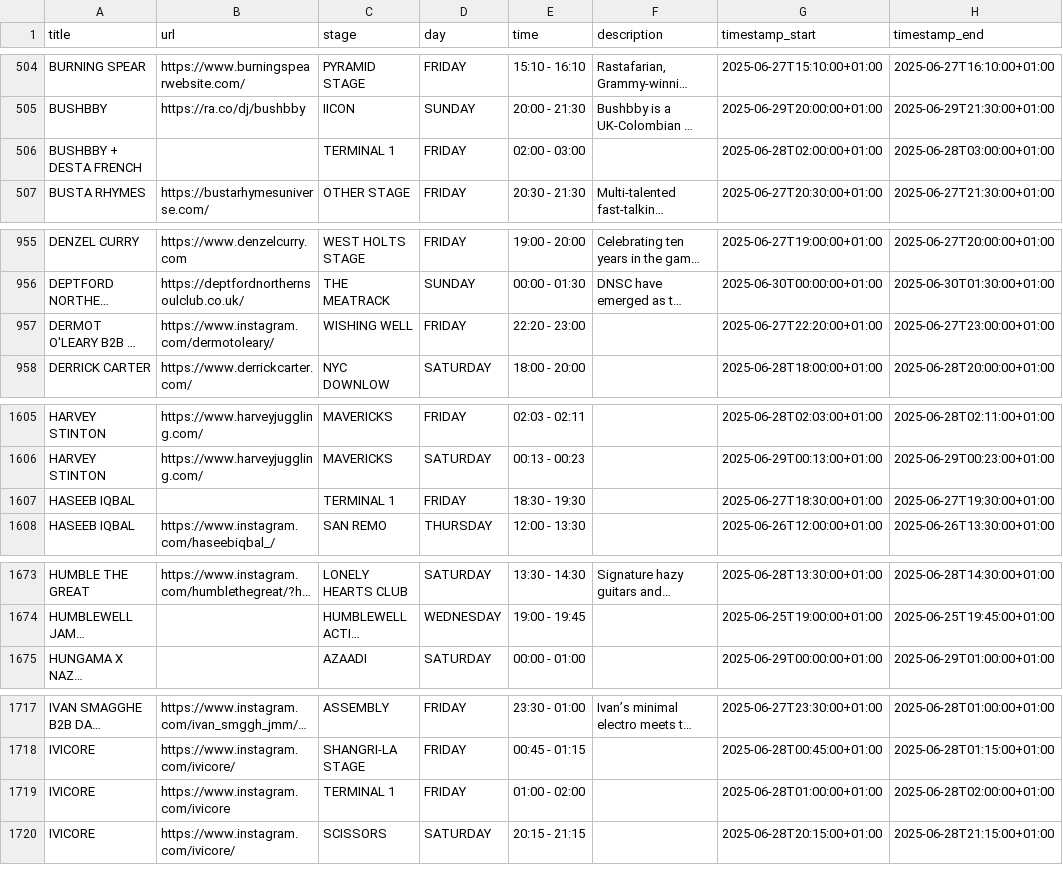
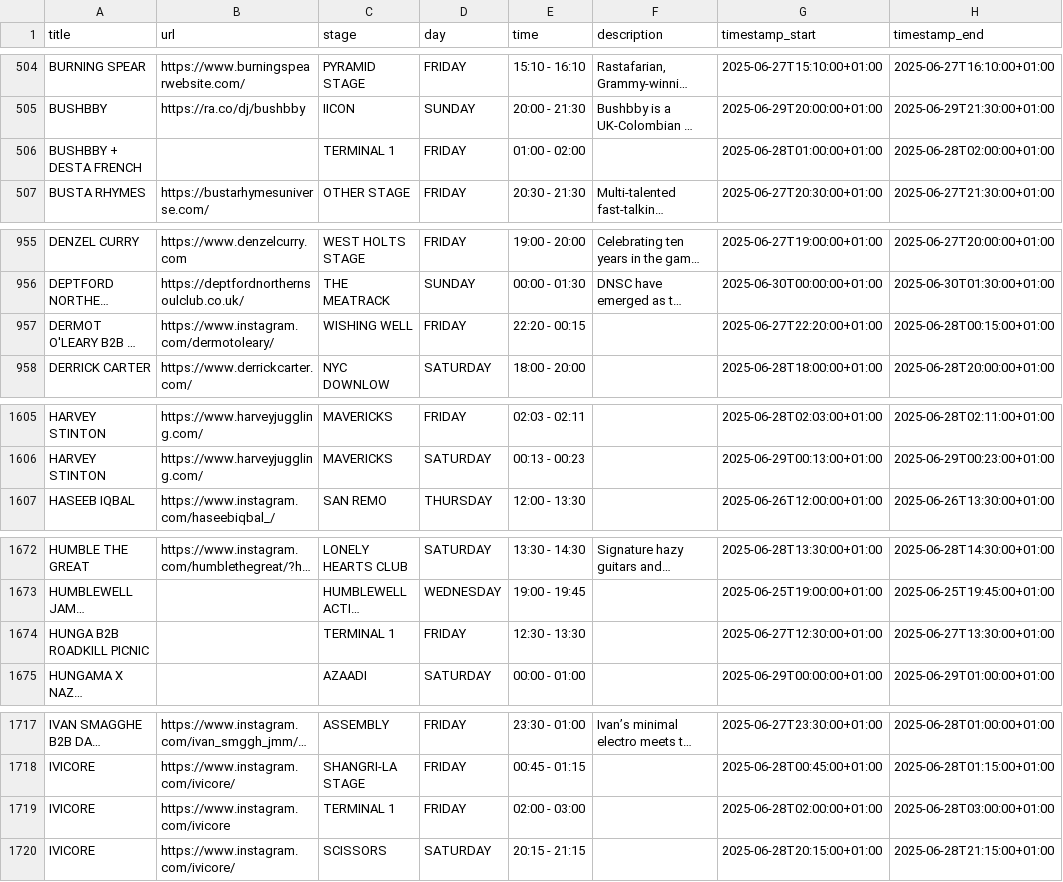
Before and after one commit to Jonty/glastoscrape, a CSV file: glastonbury_2025_schedule.csv, drawn as a sheet; only a part is shown, gaps mark what is left out; long unchanged cells end in …; removed rows and columns are numbered as before the commit, all else as after; the diff covers the shown part only; the diff names each change by its address in the sheet, - before the commit and + after, or states it on an @@ line.

```diff
--- a/glastonbury_2025_schedule.csv
+++ b/glastonbury_2025_schedule.csv
-E506 (time): 02:00 - 03:00
+E506 (time): 01:00 - 02:00
-G506 (timestamp_start): 2025-06-28T02:00:00+01:00
+G506 (timestamp_start): 2025-06-28T01:00:00+01:00
-H506 (timestamp_end): 2025-06-28T03:00:00+01:00
+H506 (timestamp_end): 2025-06-28T02:00:00+01:00
-E957 (time): 22:20 - 23:00
+E957 (time): 22:20 - 00:15
-H957 (timestamp_end): 2025-06-27T23:00:00+01:00
+H957 (timestamp_end): 2025-06-28T00:15:00+01:00
-row 1607: HASEEB IQBAL |  | TERMINAL 1 | FRIDAY | 18:30 - 19:30 |  | 2025-06-27T18:30:00+01:00 | 2025-06-27T19:30:00+01:00
+row 1674: HUNGA B2B ROADKILL PICNIC |  | TERMINAL 1 | FRIDAY | 12:30 - 13:30 |  | 2025-06-27T12:30:00+01:00 | 2025-06-27T13:30:00+01:00
-E1719 (time): 01:00 - 02:00
+E1719 (time): 02:00 - 03:00
-G1719 (timestamp_start): 2025-06-28T01:00:00+01:00
+G1719 (timestamp_start): 2025-06-28T02:00:00+01:00
-H1719 (timestamp_end): 2025-06-28T02:00:00+01:00
+H1719 (timestamp_end): 2025-06-28T03:00:00+01:00
```
Also changed, not shown: 2 added rows, 3 removed rows and 3 edited cells elsewhere in this file.
